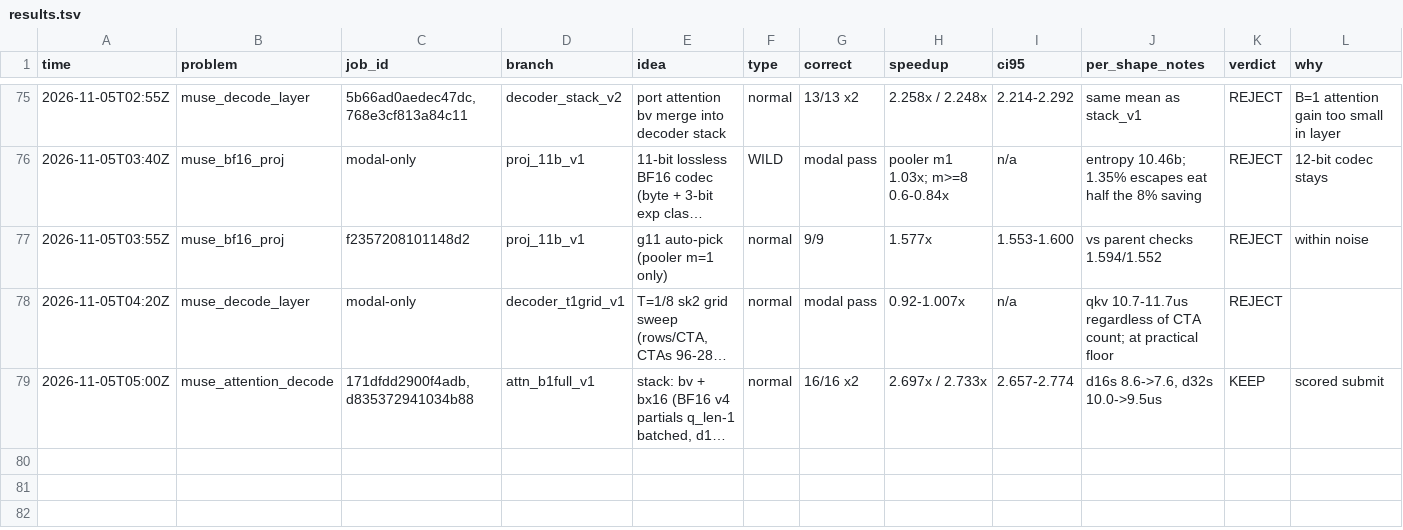
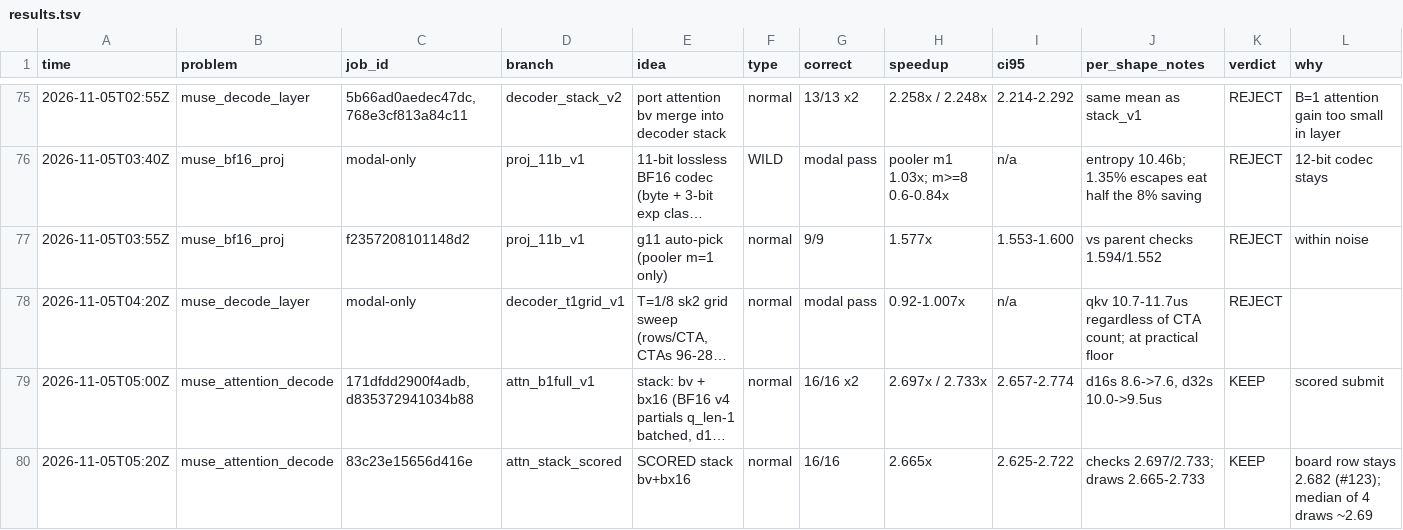
Before and after one commit to StarAtNyte/muse-spark-kernels, a TSV file: results.tsv, drawn as a sheet; only a part is shown, gaps mark what is left out; long unchanged cells end in …; the diff names each change by its address in the sheet, - before the commit and + after, or states it on an @@ line.

Commit message:
Scored attention stack: 2.665x (node draw)

```diff
--- a/results.tsv
+++ b/results.tsv
+row 80: 2026-11-05T05:20Z | muse_attention_decode | 83c23e15656d416e | attn_stack_scored | SCORED stack bv+bx16 | normal | 16/16 | 2.665x | 2.625-2.722 | checks 2.697/2.733; draws 2.665-2.733 | KEEP | board row stays 2.682 (#123); median of 4 draws ~2.69
```
Also changed, not shown: 5 other files.
